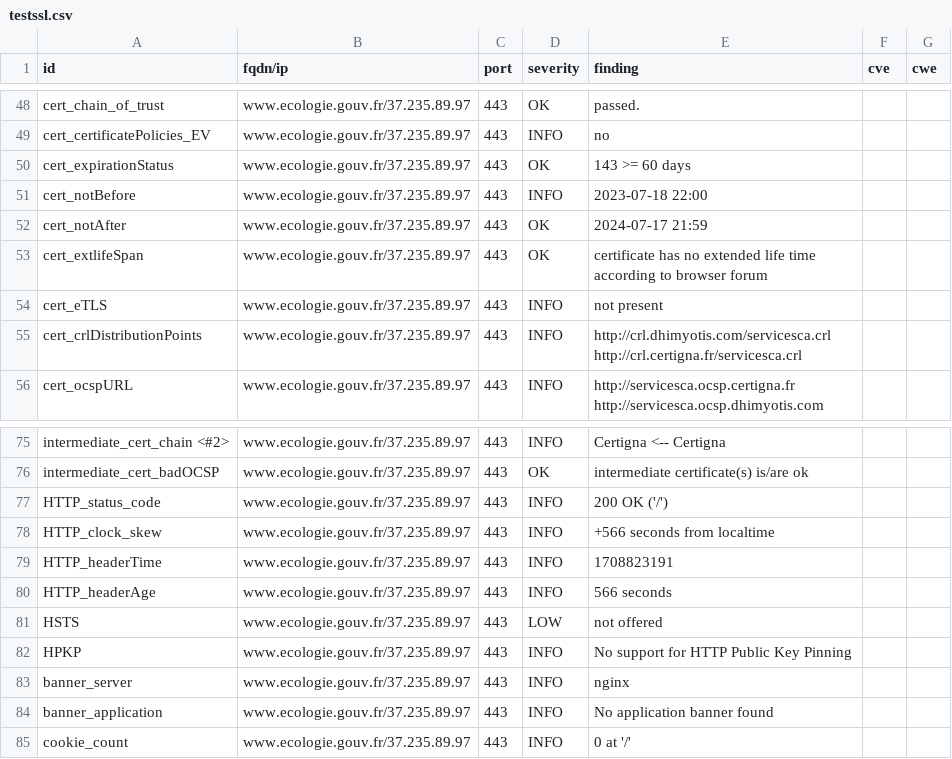
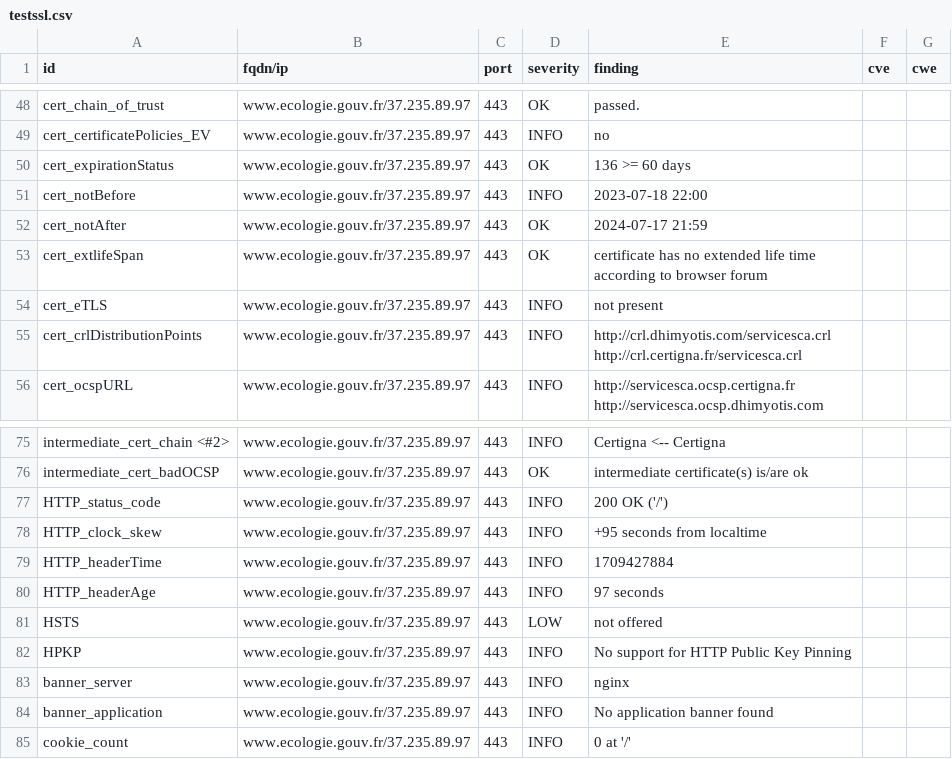
Before and after one commit to MTES-MCT/CGDD-BUN, a CSV file: results/aHR0cHM6Ly93d3cuZWNvbG9naWUuZ291di5mci9zdWl2aS1jb252ZW50aW9uLWNpdG95ZW5uZS1jbGltYXQ=/testssl.csv, drawn as a sheet; only a part is shown, gaps mark what is left out.

```diff
--- a/results/aHR0cHM6Ly93d3cuZWNvbG9naWUuZ291di5mci9zdWl2aS1jb252ZW50aW9uLWNpdG95ZW5uZS1jbGltYXQ=/testssl.csv
+++ b/results/aHR0cHM6Ly93d3cuZWNvbG9naWUuZ291di5mci9zdWl2aS1jb252ZW50aW9uLWNpdG95ZW5uZS1jbGltYXQ=/testssl.csv
@@ -49,3 +49,3 @@
 "cert_certificatePolicies_EV","www.ecologie.gouv.fr/37.235.89.97","443","INFO","no","",""
-"cert_expirationStatus","www.ecologie.gouv.fr/37.235.89.97","443","OK","143 >= 60 days","",""
+"cert_expirationStatus","www.ecologie.gouv.fr/37.235.89.97","443","OK","136 >= 60 days","",""
 "cert_notBefore","www.ecologie.gouv.fr/37.235.89.97","443","INFO","2023-07-18 22:00","",""
@@ -77,5 +77,5 @@
 "HTTP_status_code","www.ecologie.gouv.fr/37.235.89.97","443","INFO","200 OK ('/')","",""
-"HTTP_clock_skew","www.ecologie.gouv.fr/37.235.89.97","443","INFO","+566 seconds from localtime","",""
-"HTTP_headerTime","www.ecologie.gouv.fr/37.235.89.97","443","INFO","1708823191","",""
-"HTTP_headerAge","www.ecologie.gouv.fr/37.235.89.97","443","INFO","566 seconds","",""
+"HTTP_clock_skew","www.ecologie.gouv.fr/37.235.89.97","443","INFO","+95 seconds from localtime","",""
+"HTTP_headerTime","www.ecologie.gouv.fr/37.235.89.97","443","INFO","1709427884","",""
+"HTTP_headerAge","www.ecologie.gouv.fr/37.235.89.97","443","INFO","97 seconds","",""
 "HSTS","www.ecologie.gouv.fr/37.235.89.97","443","LOW","not offered","",""
```
Also changed, not shown: 10 other files.
